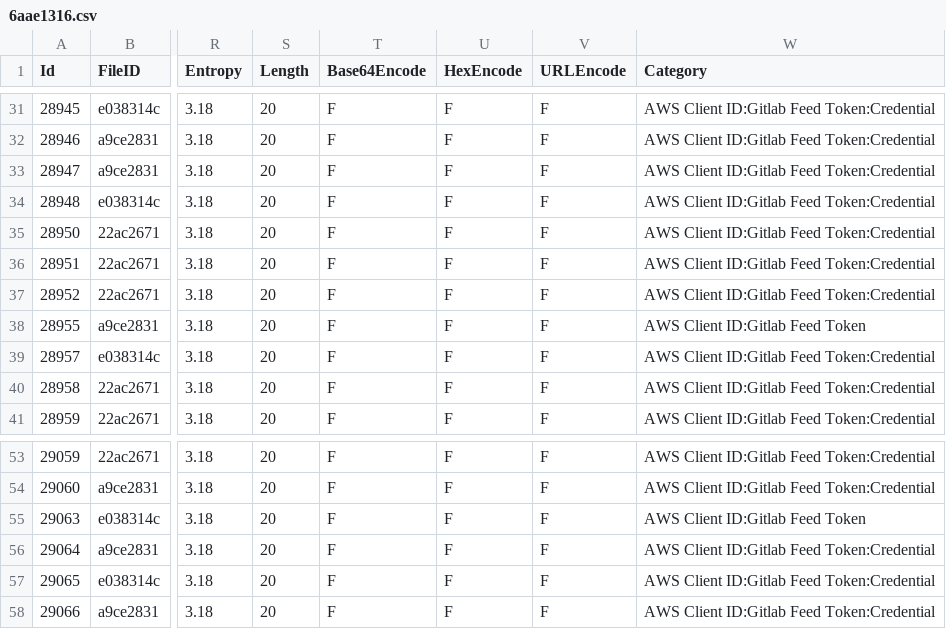
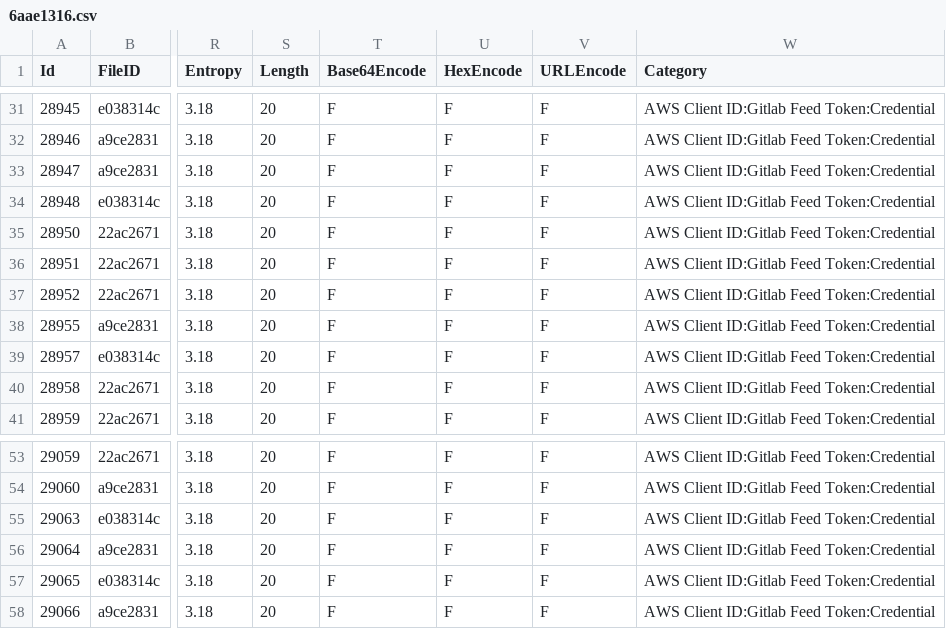
Before and after one commit to Samsung/CredData, a CSV file: meta/6aae1316.csv, drawn as a sheet; only a part is shown, gaps mark what is left out; the diff names each change by its address in the sheet, - before the commit and + after, or states it on an @@ line.

Commit message:
done

```diff
--- a/meta/6aae1316.csv
+++ b/meta/6aae1316.csv
-W38 (Category): AWS Client ID:Gitlab Feed Token
+W38 (Category): AWS Client ID:Gitlab Feed Token:Credential
-W55 (Category): AWS Client ID:Gitlab Feed Token
+W55 (Category): AWS Client ID:Gitlab Feed Token:Credential
```
